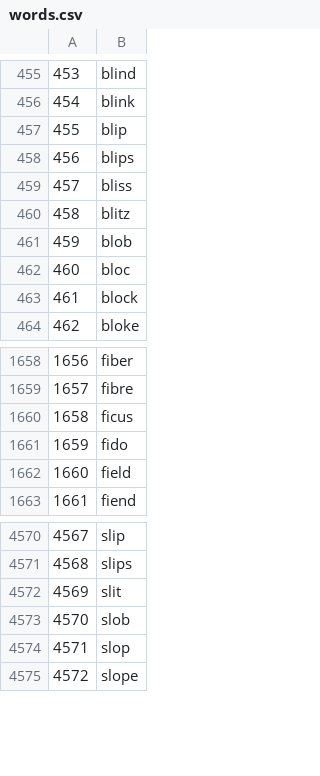
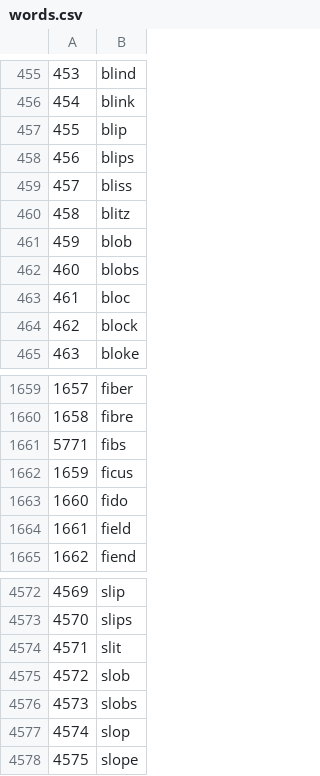
Before and after one commit to kabirmoghe/lexwords, a CSV file: words.csv, drawn as a sheet; only a part is shown, gaps mark what is left out; addresses are those after the commit; the diff names each change by its address in the sheet, - before the commit and + after, or states it on an @@ line.

Commit message:
added new words

```diff
--- a/words.csv
+++ b/words.csv
+row 462: 460 | blobs
@@ column A renumbered from row 463 down @@
+row 1661: 5771 | fibs
+row 4576: 4573 | slobs
```
